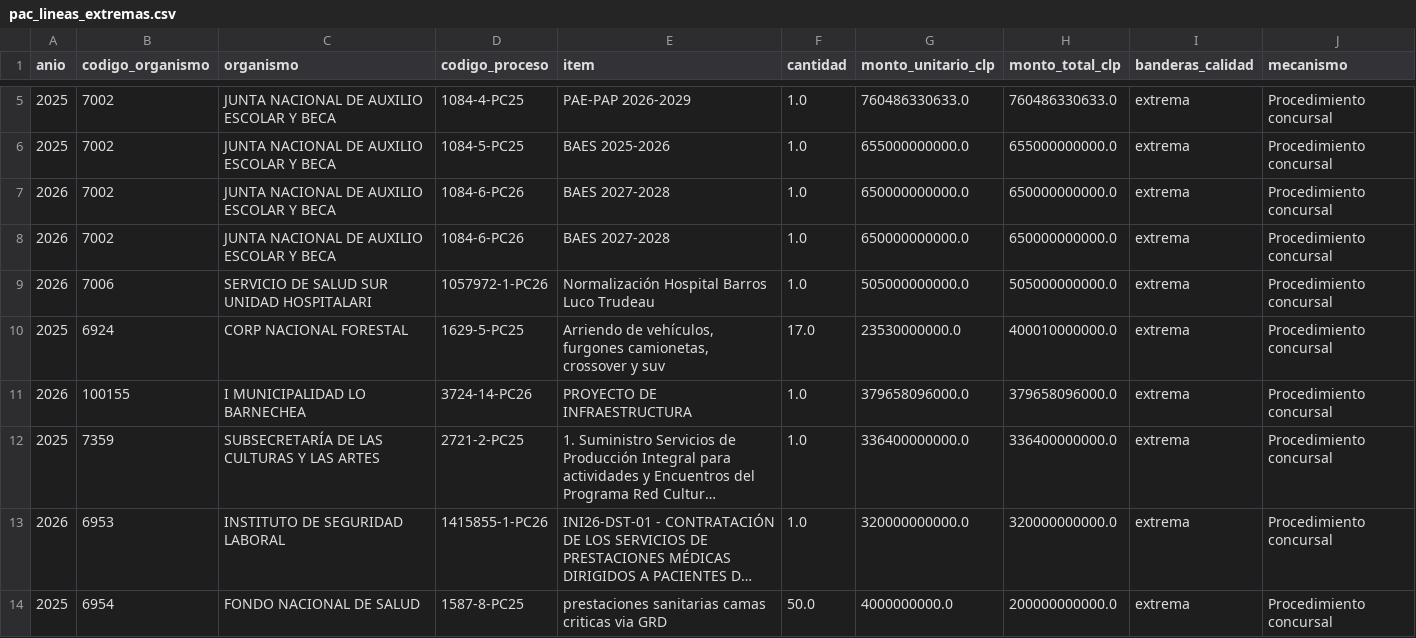
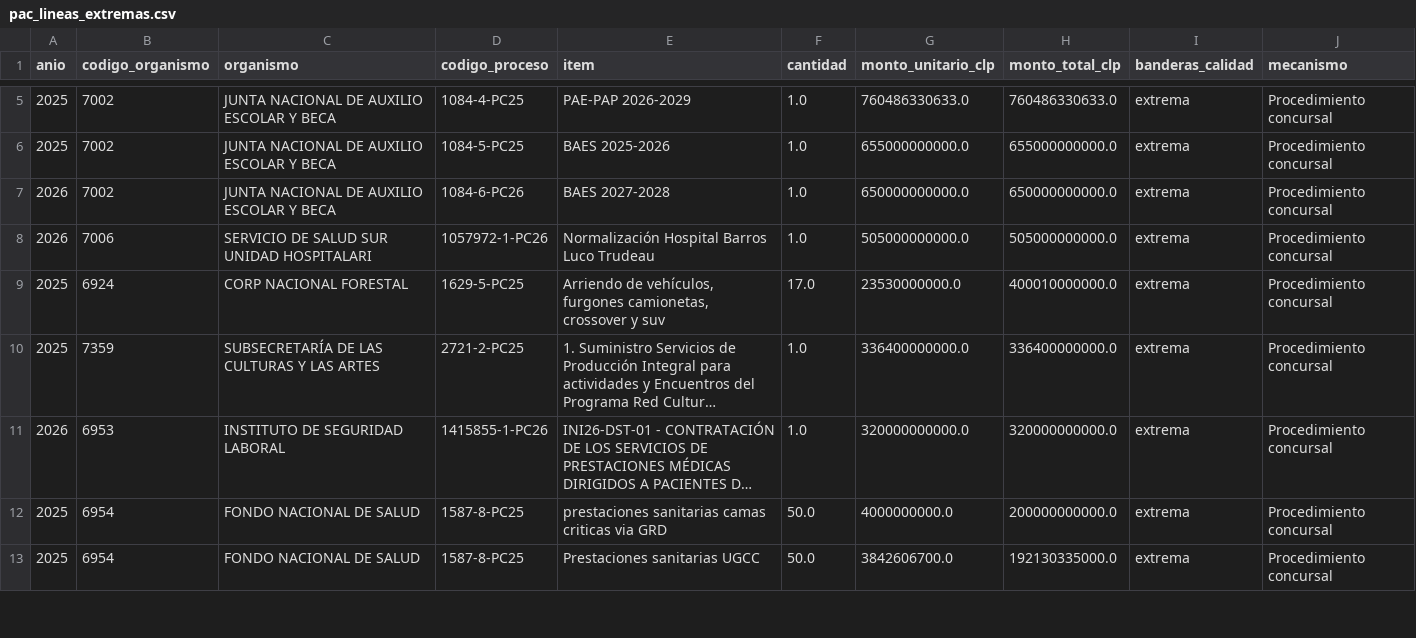
Before and after one commit to felipemedinaromero-beep/Mecanismos-de-Compra, a CSV file: datos_abiertos/pac_lineas_extremas.csv, drawn as a sheet; only a part is shown, gaps mark what is left out; the shorter side is filled out with more unchanged rows; long unchanged cells end in …; the diff names each change by its address in the sheet, - before the commit and + after, or states it on an @@ line.

```diff
--- a/datos_abiertos/pac_lineas_extremas.csv
+++ b/datos_abiertos/pac_lineas_extremas.csv
-row 8: 2026 | 7002 | JUNTA NACIONAL DE AUXILIO ESCOLAR Y BECA | 1084-6-PC26 | BAES 2027-2028 | 1.0 | 650000000000.0 | 650000000000.0 | extrema | Procedimiento concursal
-row 11: 2026 | 100155 | I MUNICIPALIDAD LO BARNECHEA | 3724-14-PC26 | PROYECTO DE INFRAESTRUCTURA | 1.0 | 379658096000.0 | 379658096000.0 | extrema | Procedimiento concursal
```
Also changed, not shown: datos_abiertos/pac_2026_organismos_registro_y_enlace_oc.csv, datos_abiertos/pac_resumen_por_organismo.csv, 34 other files.
